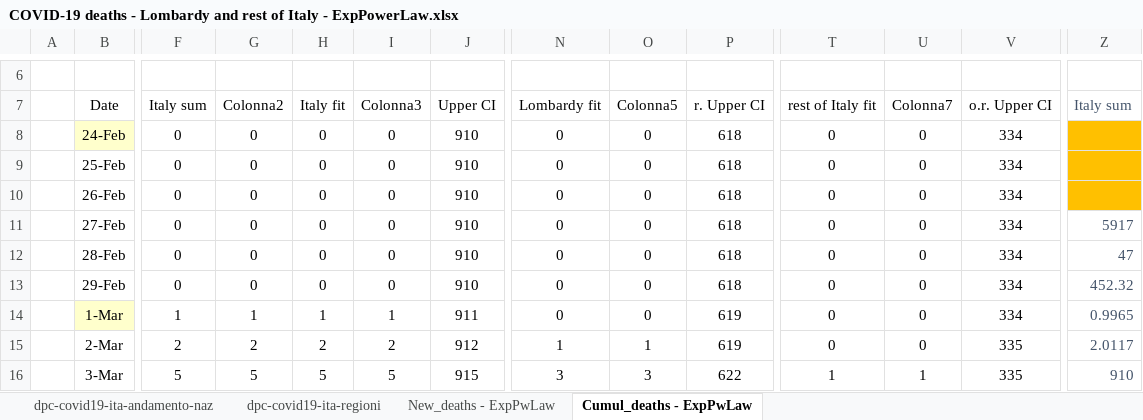
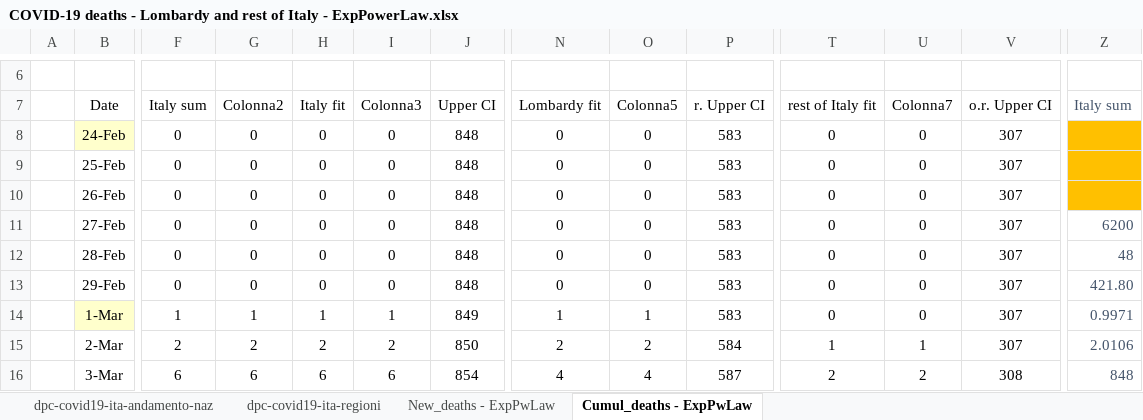
Before and after one commit to pfnali/Covid-19, an Excel workbook: COVID-19 deaths - Lombardy and rest of Italy - ExpPowerLaw.xlsx, sheet Cumul_deaths - ExpPwLaw, drawn as a sheet; only a part is shown, gaps mark what is left out; values as stored, in another font and other column widths than the file's, no borders; charts and pictures and table styles not drawn; the diff covers the shown part only; the diff names each change by its address in the sheet, - before the commit and + after, or states it on an @@ line.

```diff
--- a/COVID-19 deaths - Lombardy and rest of Italy - ExpPowerLaw.xlsx (sheet Cumul_deaths - ExpPwLaw)
+++ b/COVID-19 deaths - Lombardy and rest of Italy - ExpPowerLaw.xlsx (sheet Cumul_deaths - ExpPwLaw)
-J8:J13 (Upper CI): 910
+J8:J13 (Upper CI): 848
-P8:P13 (r. Upper CI): 618
+P8:P13 (r. Upper CI): 583
-V8:V14 (o.r. Upper CI): 334
+V8:V14 (o.r. Upper CI): 307
-Z11 (Italy sum): 5917
+Z11 (Italy sum): 6200
-Z12 (Italy sum): 47
+Z12 (Italy sum): 48
-Z13 (Italy sum): 452.32
+Z13 (Italy sum): 421.80
-J14 (Upper CI): 911
+J14 (Upper CI): 849
-N14 (Lombardy fit): 0
+N14 (Lombardy fit): 1
-O14 (Colonna5): 0
+O14 (Colonna5): 1
-P14 (r. Upper CI): 619
+P14 (r. Upper CI): 583
-Z14 (Italy sum): 0.9965
+Z14 (Italy sum): 0.9971
-J15 (Upper CI): 912
+J15 (Upper CI): 850
-N15 (Lombardy fit): 1
+N15 (Lombardy fit): 2
-O15 (Colonna5): 1
+O15 (Colonna5): 2
-P15 (r. Upper CI): 619
+P15 (r. Upper CI): 584
-T15 (rest of Italy fit): 0
+T15 (rest of Italy fit): 1
-U15 (Colonna7): 0
+U15 (Colonna7): 1
-V15 (o.r. Upper CI): 335
+V15 (o.r. Upper CI): 307
-Z15 (Italy sum): 2.0117
+Z15 (Italy sum): 2.0106
-F16 (Italy sum): 5
+F16 (Italy sum): 6
-G16 (Colonna2): 5
+G16 (Colonna2): 6
-H16 (Italy fit): 5
+H16 (Italy fit): 6
-I16 (Colonna3): 5
+I16 (Colonna3): 6
-J16 (Upper CI): 915
+J16 (Upper CI): 854
-N16 (Lombardy fit): 3
+N16 (Lombardy fit): 4
-O16 (Colonna5): 3
+O16 (Colonna5): 4
-P16 (r. Upper CI): 622
+P16 (r. Upper CI): 587
-T16 (rest of Italy fit): 1
+T16 (rest of Italy fit): 2
-U16 (Colonna7): 1
+U16 (Colonna7): 2
-V16 (o.r. Upper CI): 335
+V16 (o.r. Upper CI): 308
-Z16 (Italy sum): 910
+Z16 (Italy sum): 848
```
Also changed, not shown: 647 edited cells elsewhere in this sheet, sheet New_deaths - ExpPwLaw, sheet dpc-covid19-ita-regioni, sheet dpc-covid19-ita-andamento-naz, hidden cells, charts or pictures, COVID-19 Italy Confirmed Cases Recovered and Deaths - ExpPowerLaw.xlsx.
